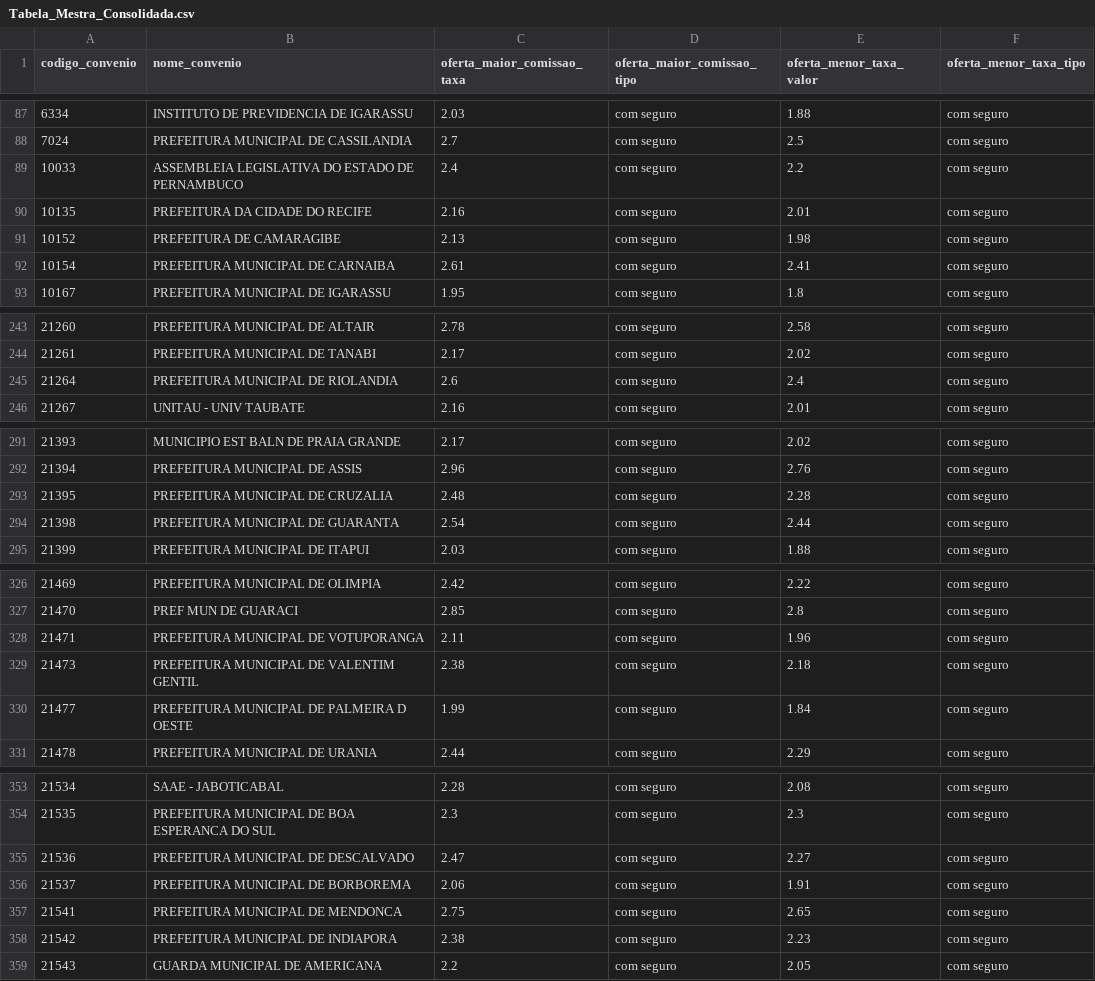
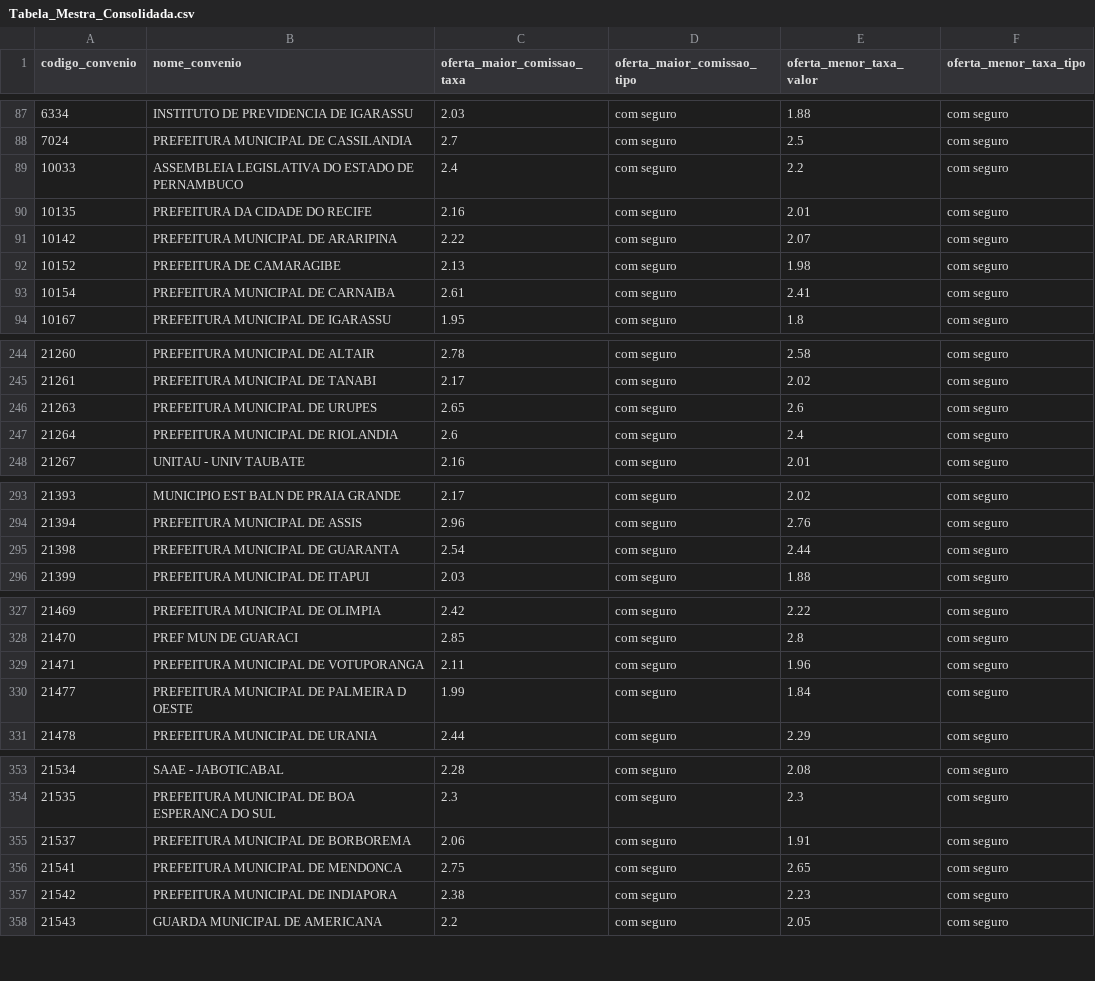
Before and after one commit to JoelLMelo/tabelas-taxas-consignado, a CSV file: Tabela_Mestra_Consolidada.csv, drawn as a sheet; only a part is shown, gaps mark what is left out; the diff covers the shown part only.

```diff
--- a/Tabela_Mestra_Consolidada.csv
+++ b/Tabela_Mestra_Consolidada.csv
@@ -90,2 +90,3 @@
 10135;PREFEITURA DA CIDADE DO RECIFE;2.16;com seguro;2.01;com seguro
+10142;PREFEITURA MUNICIPAL DE ARARIPINA;2.22;com seguro;2.07;com seguro
 10152;PREFEITURA DE CAMARAGIBE;2.13;com seguro;1.98;com seguro
@@ -244,2 +245,3 @@
 21261;PREFEITURA MUNICIPAL DE TANABI;2.17;com seguro;2.02;com seguro
+21263;PREFEITURA MUNICIPAL DE URUPES;2.65;com seguro;2.6;com seguro
 21264;PREFEITURA MUNICIPAL DE RIOLANDIA;2.6;com seguro;2.4;com seguro
@@ -292,3 +294,2 @@
 21394;PREFEITURA MUNICIPAL DE ASSIS;2.96;com seguro;2.76;com seguro
-21395;PREFEITURA MUNICIPAL DE CRUZALIA;2.48;com seguro;2.28;com seguro
 21398;PREFEITURA MUNICIPAL DE GUARANTA;2.54;com seguro;2.44;com seguro
@@ -328,3 +329,2 @@
 21471;PREFEITURA MUNICIPAL DE VOTUPORANGA;2.11;com seguro;1.96;com seguro
-21473;PREFEITURA MUNICIPAL DE VALENTIM GENTIL;2.38;com seguro;2.18;com seguro
 21477;PREFEITURA MUNICIPAL DE PALMEIRA D OESTE;1.99;com seguro;1.84;com seguro
@@ -354,3 +354,2 @@
 21535;PREFEITURA MUNICIPAL DE BOA ESPERANCA DO SUL;2.3;com seguro;2.3;com seguro
-21536;PREFEITURA MUNICIPAL DE DESCALVADO;2.47;com seguro;2.27;com seguro
 21537;PREFEITURA MUNICIPAL DE BORBOREMA;2.06;com seguro;1.91;com seguro
```
Also changed, not shown: 4 added rows, 14 removed rows and 2 edited cells elsewhere in this file.
